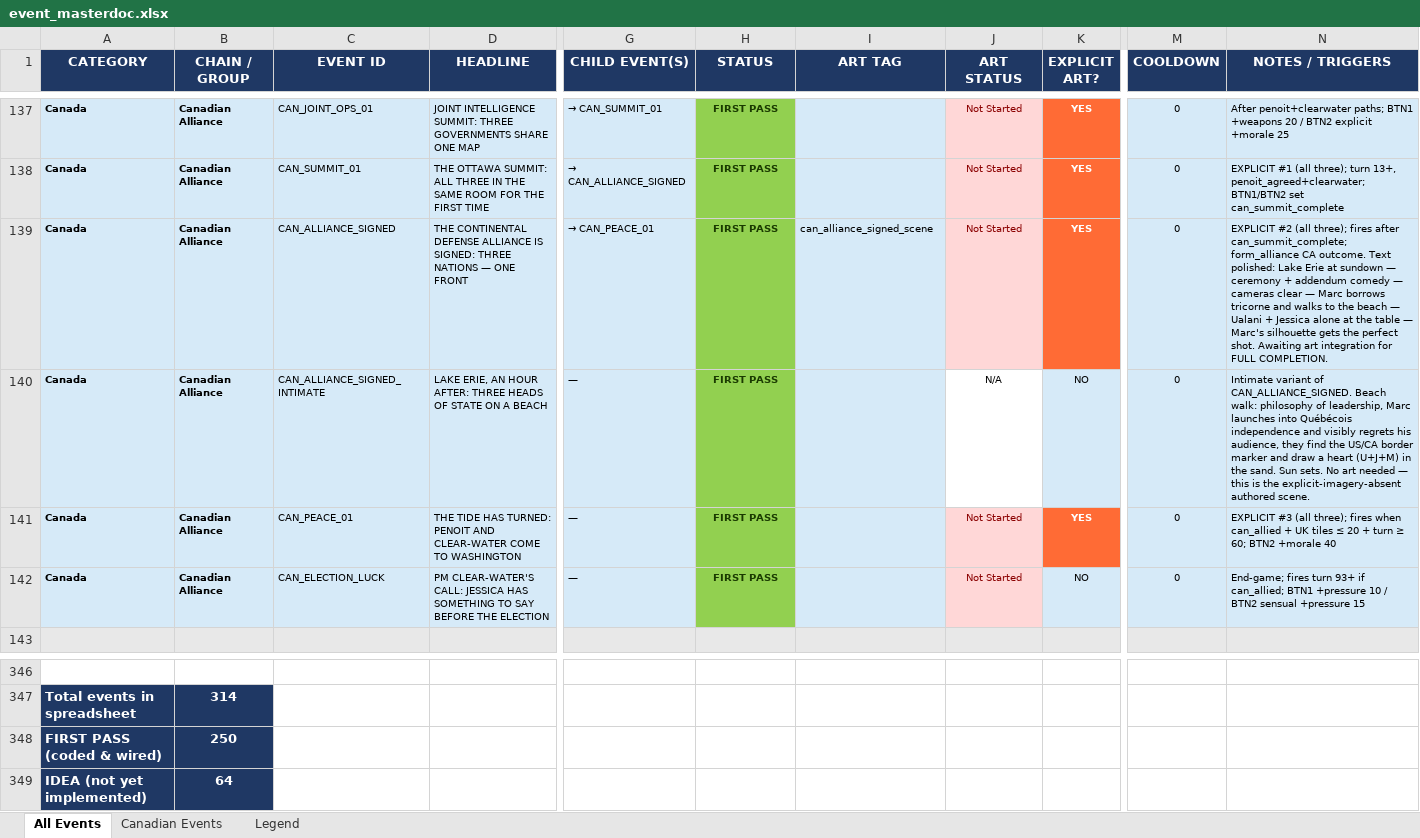
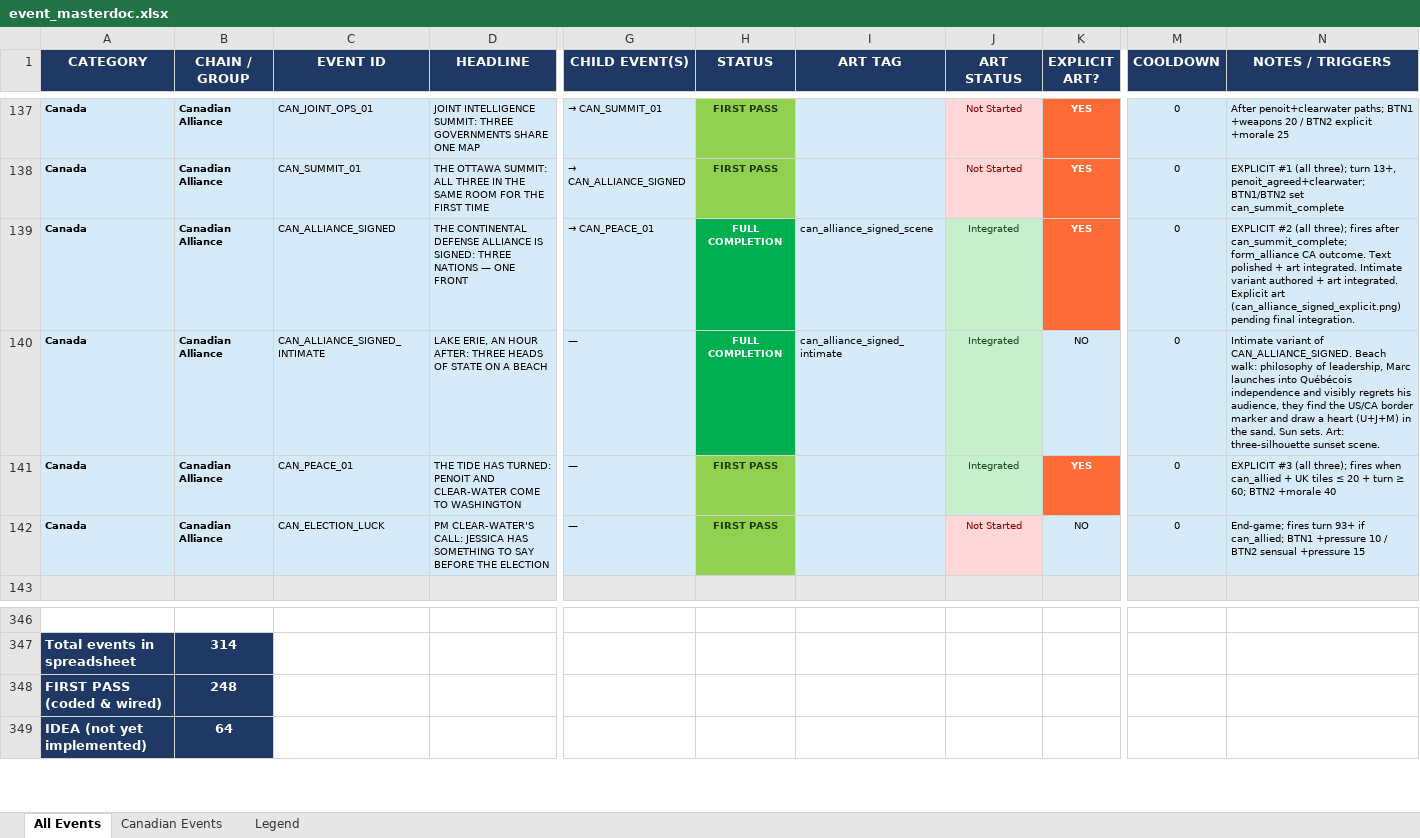
Before and after one commit to etherthegreat/mostupdatedfarsword, an Excel workbook: event_masterdoc.xlsx, sheet All Events, drawn as a sheet; only a part is shown, gaps mark what is left out; values as stored, in another font and other column widths than the file's, no borders; the diff names each change by its address in the sheet, - before the commit and + after, or states it on an @@ line.

```diff
--- a/event_masterdoc.xlsx (sheet All Events)
+++ b/event_masterdoc.xlsx (sheet All Events)
-H139:H140 (STATUS): FIRST PASS
+H139:H140 (STATUS): FULL COMPLETION
@@ H139:H140 fill: #92D050 → #00B050, text colour: #1A3A00 → #FFFFFF @@
-J139 (ART STATUS): Not Started
+J139 (ART STATUS): Integrated
@@ J139 fill: #FFD7D7 → #C6EFCE, text colour: #8B0000 → #1A4A1A @@
-N139 (NOTES / TRIGGERS): …outcome. Text polished: Lake Erie at sundown — ceremony + addendum comedy — cameras clear — Marc borrows tricorne and walks to the beach — Ualani + Jessica alone at the table — Marc's silhouette gets the perfect shot. Awaiting art integration for FULL COMPLETION.
+N139 (NOTES / TRIGGERS): …outcome. Text polished + art integrated. Intimate variant authored + art integrated. Explicit art (can_alliance_signed_explicit.png) pending final integration.
-I140 (ART TAG): (empty)
+I140 (ART TAG): can_alliance_signed_intimate
-J140 (ART STATUS): N/A
+J140 (ART STATUS): Integrated
@@ J140 fill: none → #C6EFCE, text colour: black → #1A4A1A @@
-N140 (NOTES / TRIGGERS): …Sun sets. No art needed — this is the explicit-imagery-absent authored scene.
+N140 (NOTES / TRIGGERS): …Sun sets. Art: three-silhouette sunset scene.
-J141 (ART STATUS): Not Started
+J141 (ART STATUS): Integrated
@@ J141 fill: #FFD7D7 → #C6EFCE, text colour: #8B0000 → #1A4A1A @@
-B348 (CHAIN / GROUP): 250
+B348 (CHAIN / GROUP): 248
```
Also changed, not shown: sheet Canadian Events, 4 other files.
